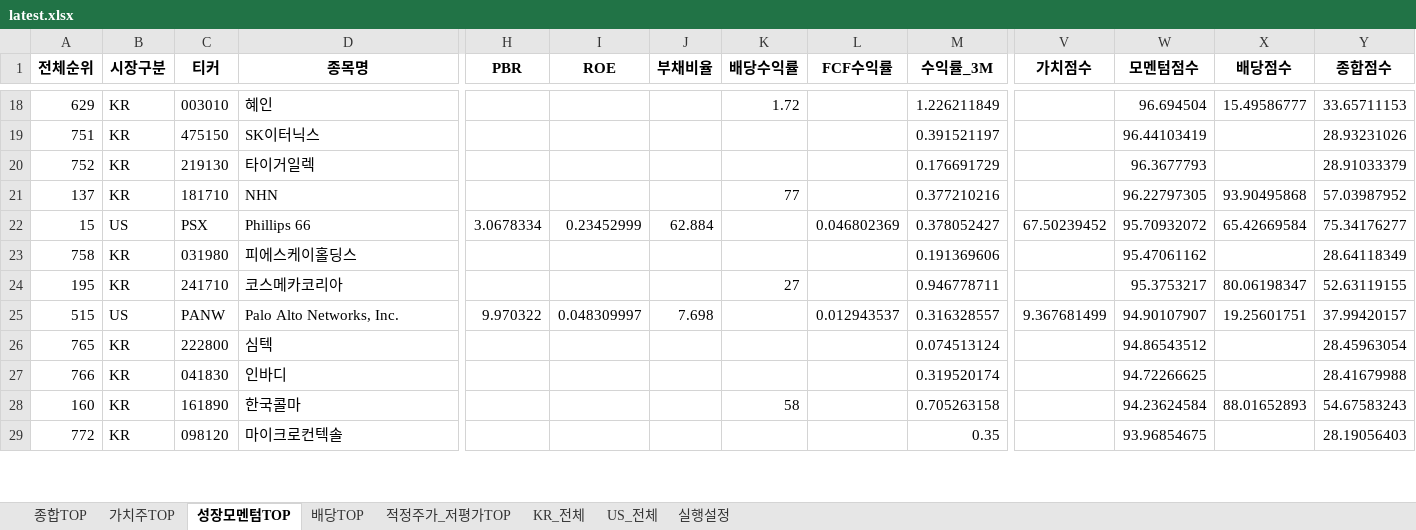
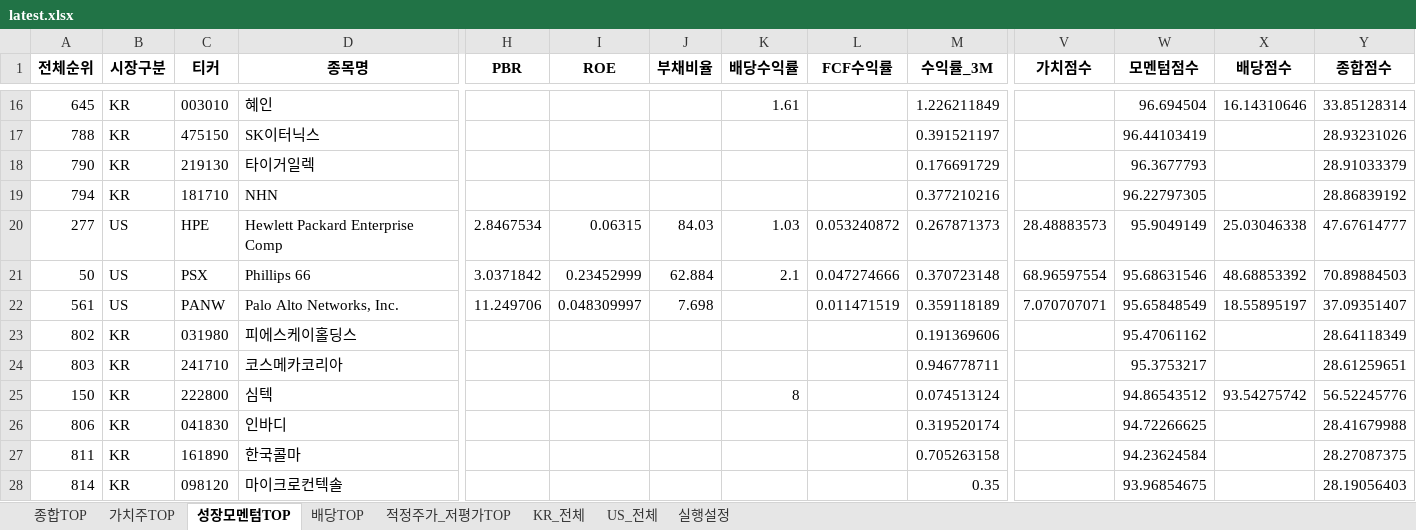
Before and after one commit to cskono1csm/stock-scanner, an Excel workbook: docs/reports/latest.xlsx, sheet 성장모멘텀TOP, drawn as a sheet; only a part is shown, gaps mark what is left out; values as stored, in another font and other column widths than the file's, no borders; removed rows and columns are numbered as before the commit, all else as after; rows hold the shown columns only; the diff covers the shown part only; the diff names each change by its address in the sheet, - before the commit and + after, or states it on an @@ line.

```diff
--- a/docs/reports/latest.xlsx (sheet 성장모멘텀TOP)
+++ b/docs/reports/latest.xlsx (sheet 성장모멘텀TOP)
-A16 (전체순위): 629
+A16 (전체순위): 645
-K16 (배당수익률): 1.72
+K16 (배당수익률): 1.61
-X16 (배당점수): 15.49586777
+X16 (배당점수): 16.14310646
-Y16 (종합점수): 33.65711153
+Y16 (종합점수): 33.85128314
-A17 (전체순위): 751
+A17 (전체순위): 788
-A18 (전체순위): 752
+A18 (전체순위): 790
-A19 (전체순위): 137
+A19 (전체순위): 794
-K19 (배당수익률): 77
+K19 (배당수익률): (empty)
-X19 (배당점수): 93.90495868
+X19 (배당점수): (empty)
-Y19 (종합점수): 57.03987952
+Y19 (종합점수): 28.86839192
-row 22: 15 | US | PSX | Phillips 66 | 3.0678334 | 0.23452999 | 62.884 |  | 0.046802369 | 0.378052427 | 67.50239452 | 95.70932072 | 65.42669584 | 75.34176277
+row 20: 277 | US | HPE | Hewlett Packard Enterprise Comp | 2.8467534 | 0.06315 | 84.03 | 1.03 | 0.053240872 | 0.267871373 | 28.48883573 | 95.9049149 | 25.03046338 | 47.67614777
+row 21: 50 | US | PSX | Phillips 66 | 3.0371842 | 0.23452999 | 62.884 | 2.1 | 0.047274666 | 0.370723148 | 68.96597554 | 95.68631546 | 48.68853392 | 70.89884503
+row 22: 561 | US | PANW | Palo Alto Networks, Inc. | 11.249706 | 0.048309997 | 7.698 |  | 0.011471519 | 0.359118189 | 7.070707071 | 95.65848549 | 18.55895197 | 37.09351407
-A23 (전체순위): 758
+A23 (전체순위): 802
-A24 (전체순위): 195
+A24 (전체순위): 803
-K24 (배당수익률): 27
+K24 (배당수익률): (empty)
-X24 (배당점수): 80.06198347
+X24 (배당점수): (empty)
-Y24 (종합점수): 52.63119155
+Y24 (종합점수): 28.61259651
-row 25: 515 | US | PANW | Palo Alto Networks, Inc. | 9.970322 | 0.048309997 | 7.698 |  | 0.012943537 | 0.316328557 | 9.367681499 | 94.90107907 | 19.25601751 | 37.99420157
-A25 (전체순위): 765
+A25 (전체순위): 150
-K25 (배당수익률): (empty)
+K25 (배당수익률): 8
-X25 (배당점수): (empty)
+X25 (배당점수): 93.54275742
-Y25 (종합점수): 28.45963054
+Y25 (종합점수): 56.52245776
-A26 (전체순위): 766
+A26 (전체순위): 806
-A27 (전체순위): 160
+A27 (전체순위): 811
-K27 (배당수익률): 58
+K27 (배당수익률): (empty)
-X27 (배당점수): 88.01652893
+X27 (배당점수): (empty)
-Y27 (종합점수): 54.67583243
+Y27 (종합점수): 28.27087375
-A28 (전체순위): 772
+A28 (전체순위): 814
```
Also changed, not shown: 3 added rows, 4 removed rows and 33 edited cells elsewhere in this sheet, sheet US_전체, sheet KR_전체, sheet 종합TOP, sheet 적정주가_저평가TOP, sheet 가치주TOP, sheet 배당TOP, 1 more sheet, 1 other file.
